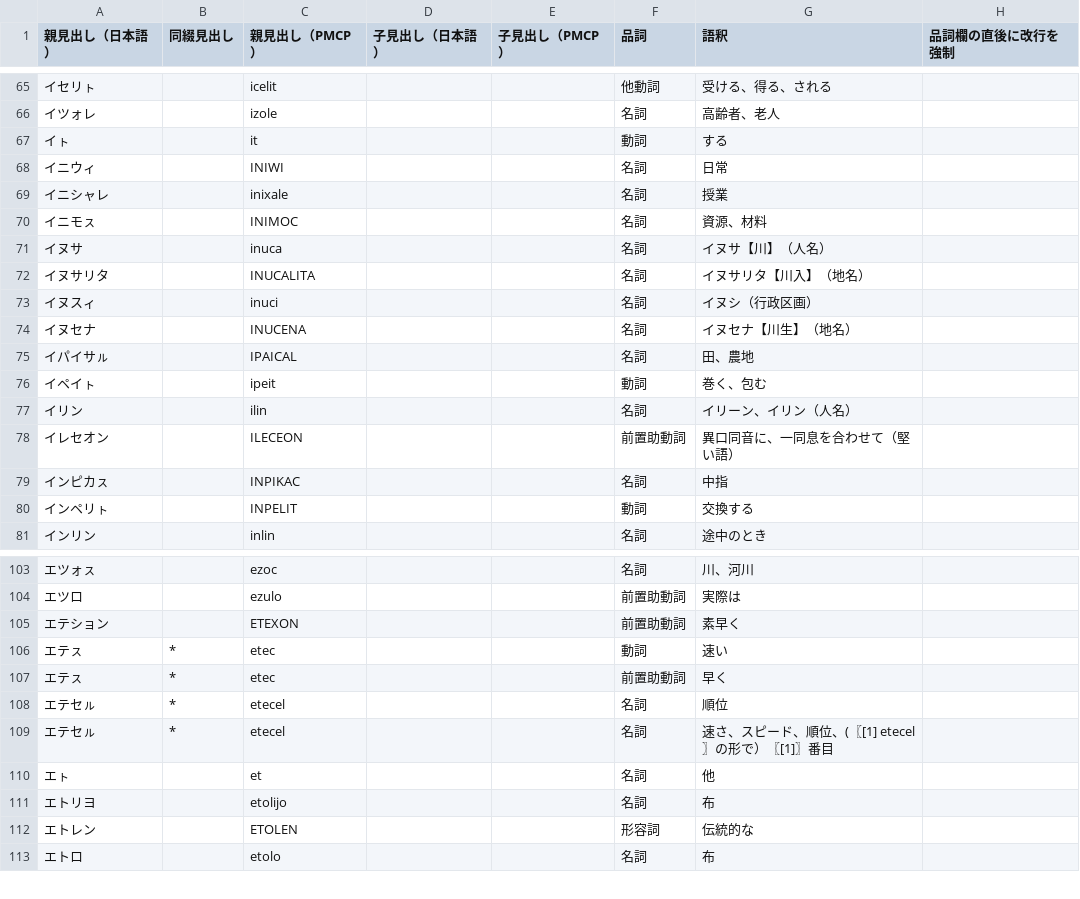
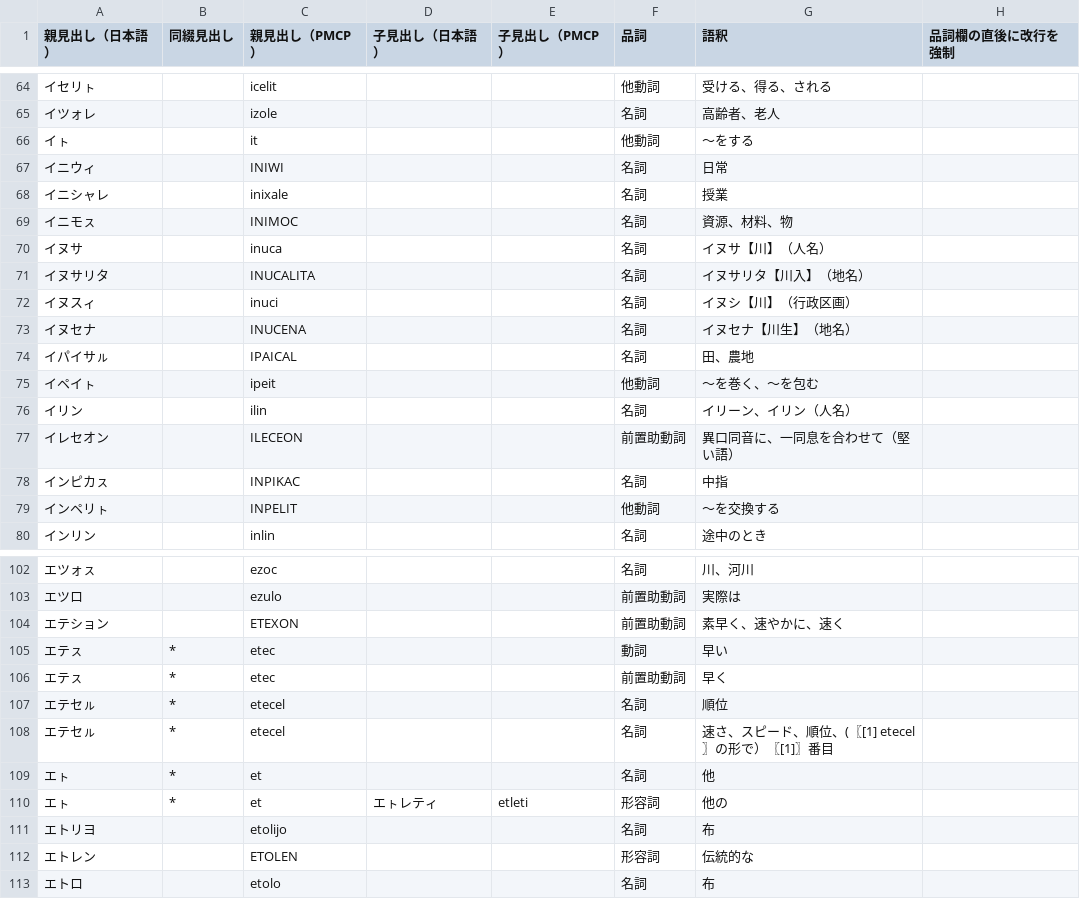
Before and after one commit to sozysozbot/pmcp_50on, a TSV file: dictionary/EDIT_ME_ア.tsv, drawn as a sheet; only a part is shown, gaps mark what is left out; the diff covers the shown part only.

```diff
--- a/dictionary/EDIT_ME_ア.tsv
+++ b/dictionary/EDIT_ME_ア.tsv
@@ -66,12 +65,12 @@
 イツォレ		izole			名詞	高齢者、老人	
-イㇳ		it			動詞	する	
+イㇳ		it			他動詞	～をする	
 イニウィ		INIWI			名詞	日常	
 イニシャレ		inixale			名詞	授業	
-イニモㇲ		INIMOC			名詞	資源、材料	
+イニモㇲ		INIMOC			名詞	資源、材料、物	
 イヌサ		inuca			名詞	イヌサ【川】（人名）	
 イヌサリタ		INUCALITA			名詞	イヌサリタ【川入】（地名）	
-イヌスィ		inuci			名詞	イヌシ（行政区画）	
+イヌスィ		inuci			名詞	イヌシ【川】（行政区画）	
 イヌセナ		INUCENA			名詞	イヌセナ【川生】（地名）	
 イパイサㇽ		IPAICAL			名詞	田、農地	
-イペイㇳ		ipeit			動詞	巻く、包む	
+イペイㇳ		ipeit			他動詞	～を巻く、～を包む	
 イリン		ilin			名詞	イリーン、イリン（人名）	
@@ -79,3 +78,3 @@
 インピカㇲ		INPIKAC			名詞	中指	
-インペリㇳ		INPELIT			動詞	交換する	
+インペリㇳ		INPELIT			他動詞	～を交換する	
 インリン		inlin			名詞	途中のとき	
@@ -104,4 +103,4 @@
 エツロ		ezulo			前置助動詞	実際は	
-エテション		ETEXON			前置助動詞	素早く	
-エテㇲ	*	etec			動詞	速い	
+エテション		ETEXON			前置助動詞	素早く、速やかに、速く	
+エテㇲ	*	etec			動詞	早い	
 エテㇲ	*	etec			前置助動詞	早く	
@@ -109,3 +108,4 @@
 エテセㇽ	*	etecel			名詞	速さ、スピード、順位、(〖[1] etecel〗の形で）〖[1]〗番目	
-エㇳ		et			名詞	他	
+エㇳ	*	et			名詞	他	
+エㇳ	*	et	エㇳレティ	etleti	形容詞	他の	
 エトリヨ		etolijo			名詞	布	
```
Also changed, not shown: 1 removed row and 3 edited cells elsewhere in this file, dictionary/EDIT_ME_カ.tsv, dictionary/EDIT_ME_サ.tsv, 15 other files.
